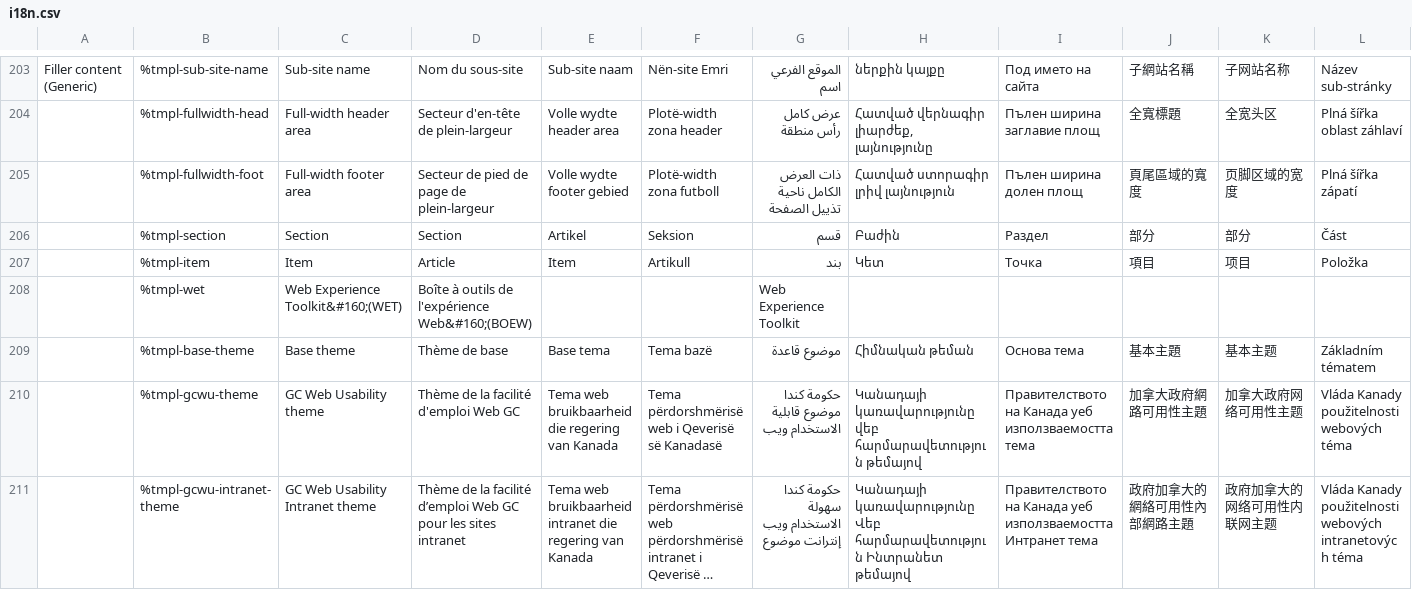
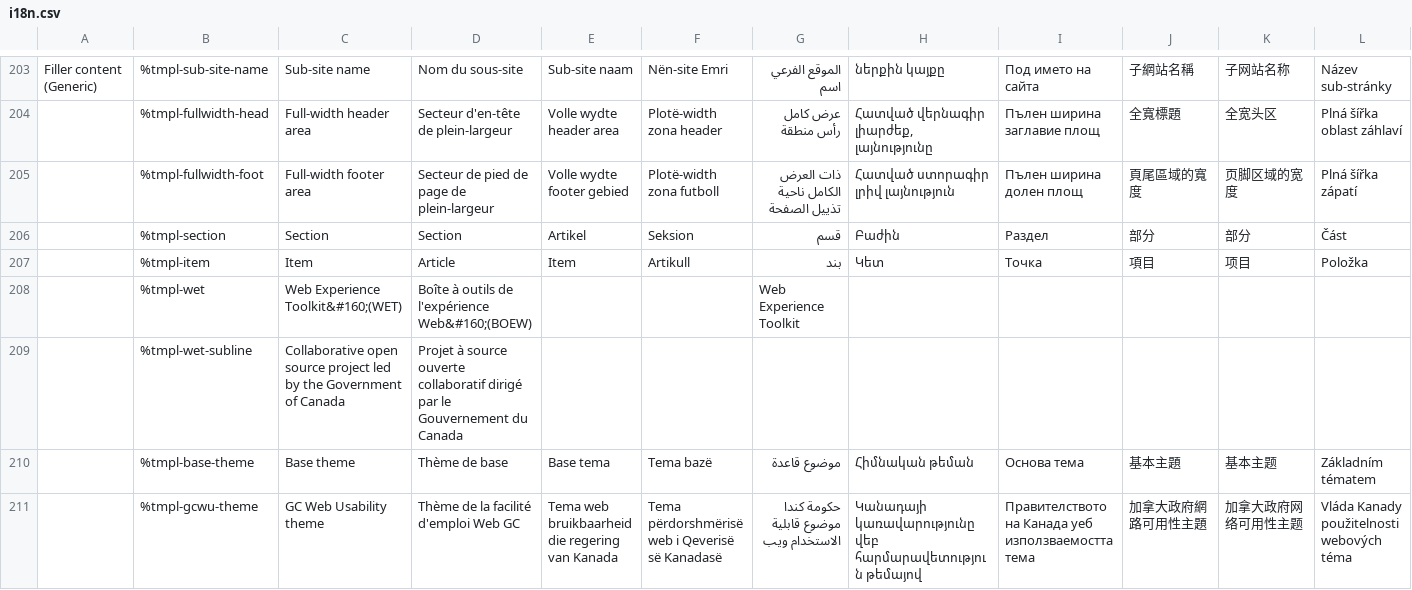
Before and after one commit to wet-boew/wet-boew, a CSV file: src/js/i18n/i18n.csv, drawn as a sheet; only a part is shown, gaps mark what is left out; the shorter side is filled out with more unchanged rows; long unchanged cells end in …; rows hold the shown columns only; the diff names each change by its address in the sheet, - before the commit and + after, or states it on an @@ line.

Commit message:
Added i18n strings for the banner subline.

```diff
--- a/src/js/i18n/i18n.csv
+++ b/src/js/i18n/i18n.csv
+row 209:  | %tmpl-wet-subline | Collaborative open source project led by the Government of Canada | Projet à source ouverte collaboratif dirigé par le Gouvernement du Canada
```
